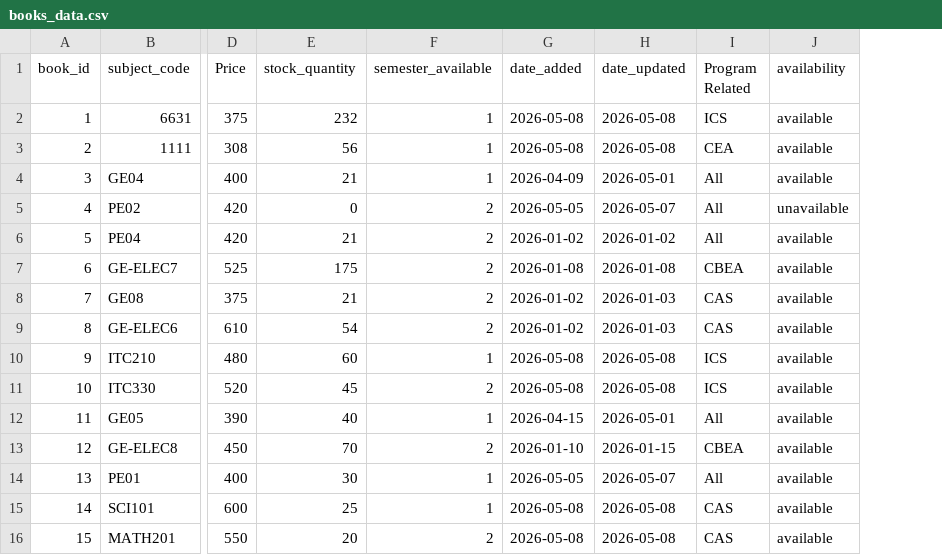
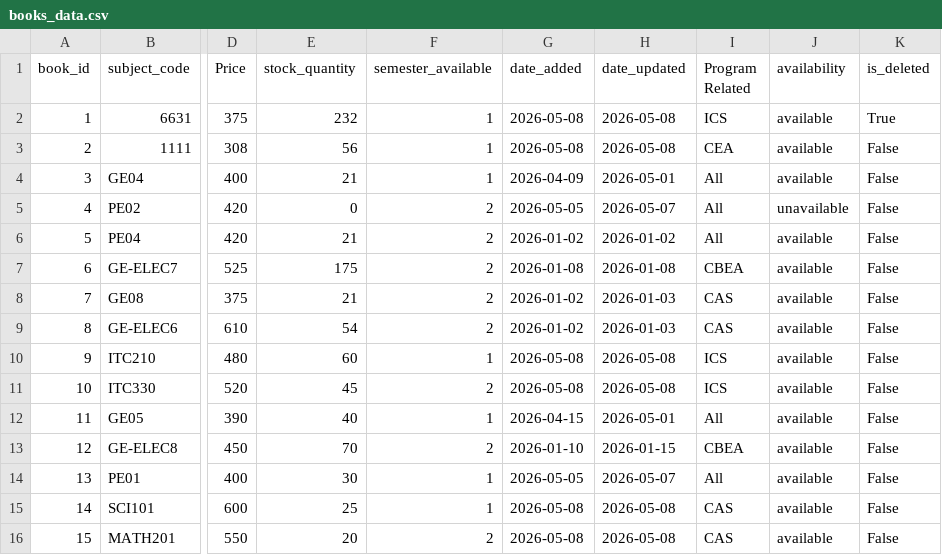
Before and after one commit to knnjy/aop_system_services, a CSV file: data/books/books_data.csv, drawn as a sheet; only a part is shown, gaps mark what is left out; the diff names each change by its address in the sheet, - before the commit and + after, or states it on an @@ line.

Commit message:
Implement delete-book and update-uniform endpoints

```diff
--- a/data/books/books_data.csv
+++ b/data/books/books_data.csv
+column K (is_deleted), rows 2-16: True | False | False | False | False | False | False | False | False | False | False | False | False | False | False
```
Also changed, not shown: data/uniforms/products.csv, 2 other files.
